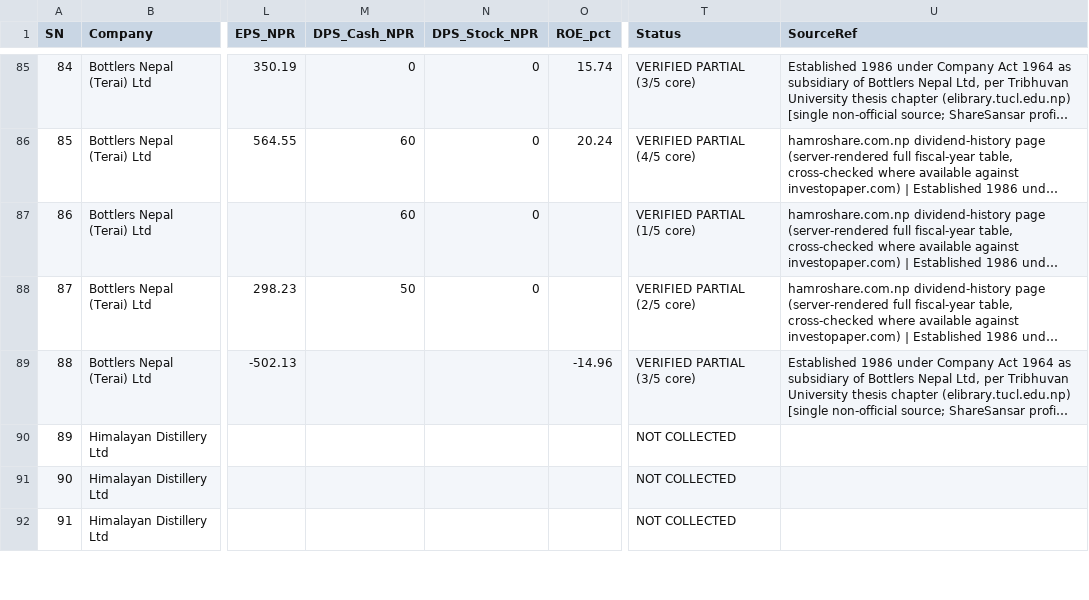
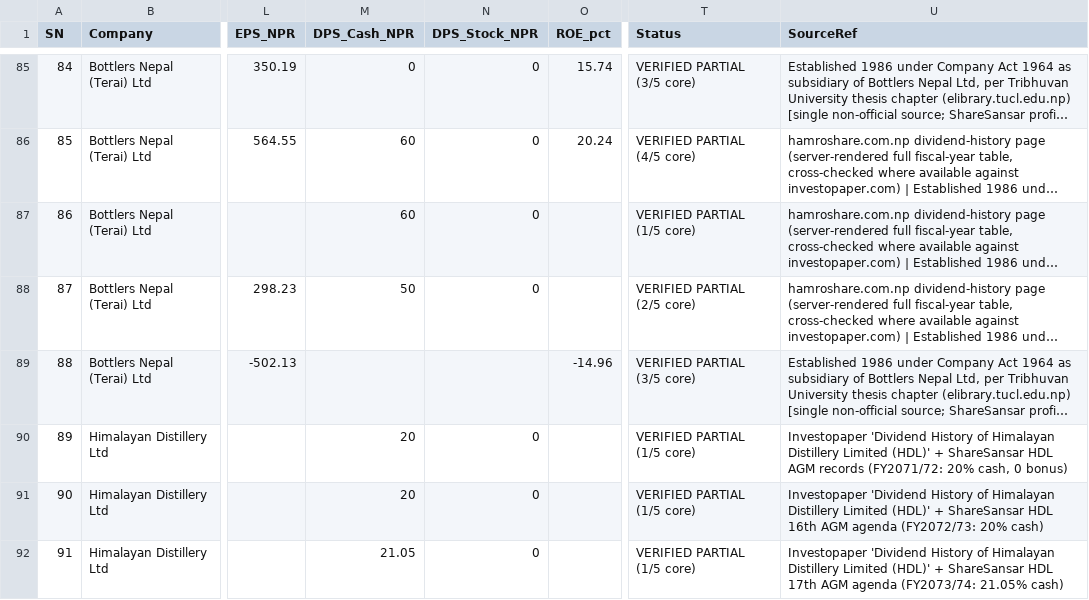
Before and after one commit to deadshotxx26-stack/nepse-dividend-data, a CSV file: NEPSE_dividend_panel_COMPLETED.csv, drawn as a sheet; only a part is shown, gaps mark what is left out; long unchanged cells end in …; the diff covers the shown part only; the diff names each change by its address in the sheet, - before the commit and + after, or states it on an @@ line.

```diff
--- a/NEPSE_dividend_panel_COMPLETED.csv
+++ b/NEPSE_dividend_panel_COMPLETED.csv
-M90:M91 (DPS_Cash_NPR): (empty)
+M90:M91 (DPS_Cash_NPR): 20
-N90:N92 (DPS_Stock_NPR): (empty)
+N90:N92 (DPS_Stock_NPR): 0
-T90:T92 (Status): NOT COLLECTED
+T90:T92 (Status): VERIFIED PARTIAL (1/5 core)
-U90 (SourceRef): (empty)
+U90 (SourceRef): Investopaper 'Dividend History of Himalayan Distillery Limited (HDL)' + ShareSansar HDL AGM records (FY2071/72: 20% cash, 0 bonus)
-U91 (SourceRef): (empty)
+U91 (SourceRef): Investopaper 'Dividend History of Himalayan Distillery Limited (HDL)' + ShareSansar HDL 16th AGM agenda (FY2072/73: 20% cash)
-M92 (DPS_Cash_NPR): (empty)
+M92 (DPS_Cash_NPR): 21.05
-U92 (SourceRef): (empty)
+U92 (SourceRef): Investopaper 'Dividend History of Himalayan Distillery Limited (HDL)' + ShareSansar HDL 17th AGM agenda (FY2073/74: 21.05% cash)
```
Also changed, not shown: 50 edited cells elsewhere in this file.
